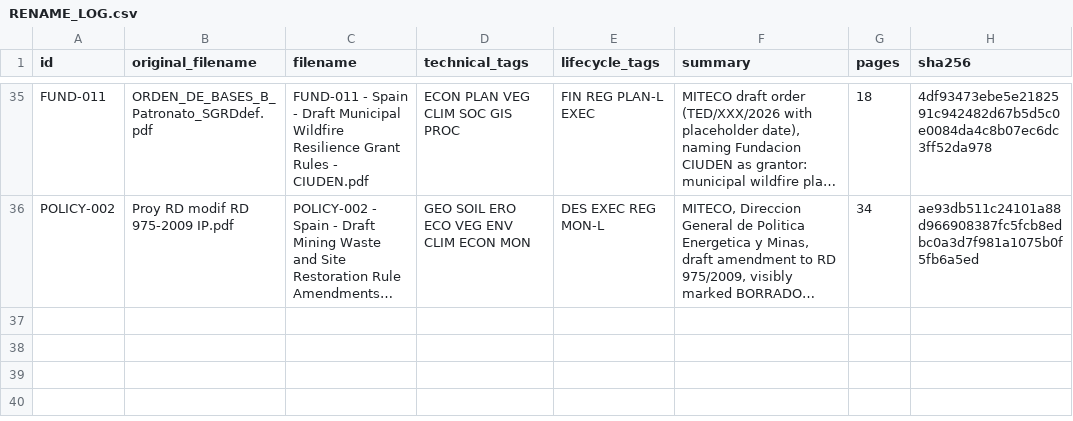
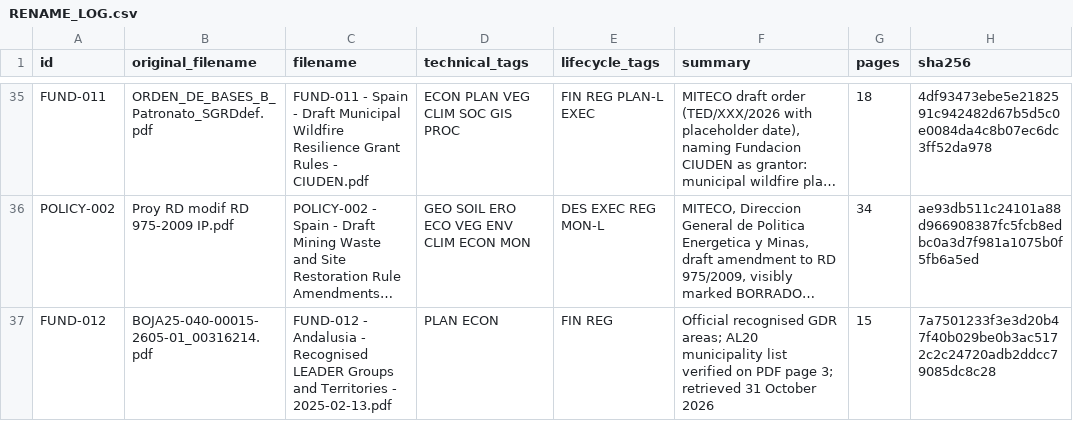
Before and after one commit to pdlje82/algarrobos, a CSV file: doc_library/RENAME_LOG.csv, drawn as a sheet; only a part is shown, gaps mark what is left out; long unchanged cells end in …; the diff names each change by its address in the sheet, - before the commit and + after, or states it on an @@ line.

```diff
--- a/doc_library/RENAME_LOG.csv
+++ b/doc_library/RENAME_LOG.csv
+row 37: FUND-012 | BOJA25-040-00015-2605-01_00316214.pdf | FUND-012 - Andalusia - Recognised LEADER Groups and Territories - 2025-02-13.pdf | PLAN ECON | FIN REG | Official recognised GDR areas; AL20 municipality list verified on PDF page 3; retrieved 31 October 2026 | 15 | 7a7501233f3e3d20b47f40b029be0b3ac5172c2c24720adb2ddcc79085dc8c28
```
Also changed, not shown: 39 other files.
